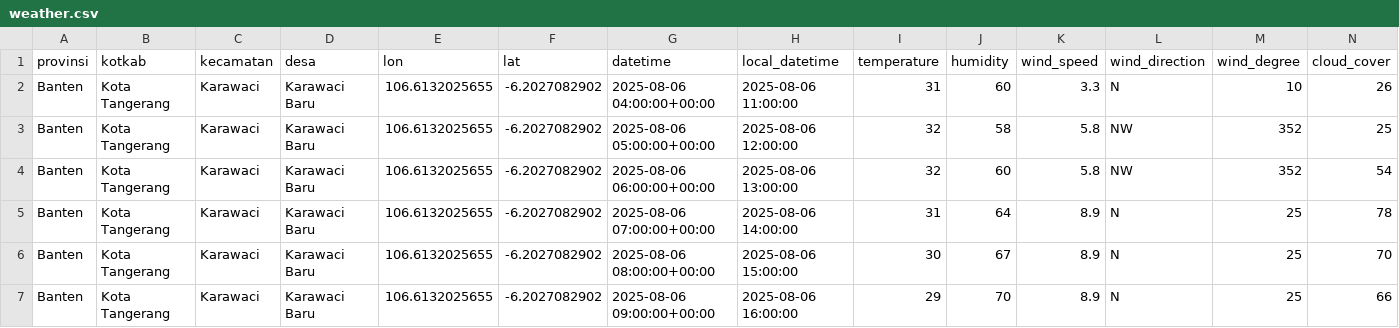
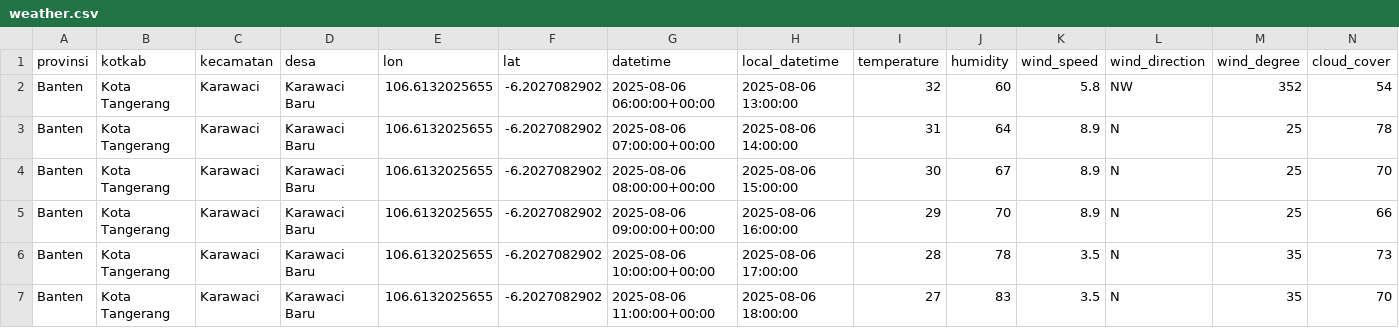
Before and after one commit to f2rra/Eksperimen_SML_Fathur, a CSV file: data/weather.csv, drawn as a sheet; only a part is shown; the shorter side is filled out with more unchanged rows; removed rows and columns are numbered as before the commit, all else as after; rows hold the shown columns only; the diff covers the shown part only; the diff names each change by its address in the sheet, - before the commit and + after, or states it on an @@ line.

```diff
--- a/data/weather.csv
+++ b/data/weather.csv
-row 2: Banten | Kota Tangerang | Karawaci | Karawaci Baru | 106.6132025655 | -6.2027082902 | 2025-08-06 04:00:00+00:00 | 2025-08-06 11:00:00 | 31 | 60 | 3.3 | N | 10 | 26
-row 3: Banten | Kota Tangerang | Karawaci | Karawaci Baru | 106.6132025655 | -6.2027082902 | 2025-08-06 05:00:00+00:00 | 2025-08-06 12:00:00 | 32 | 58 | 5.8 | NW | 352 | 25
```
Also changed, not shown: 2 added rows and 18 edited cells elsewhere in this file, preprocessing/weather_preprocessed.csv.
